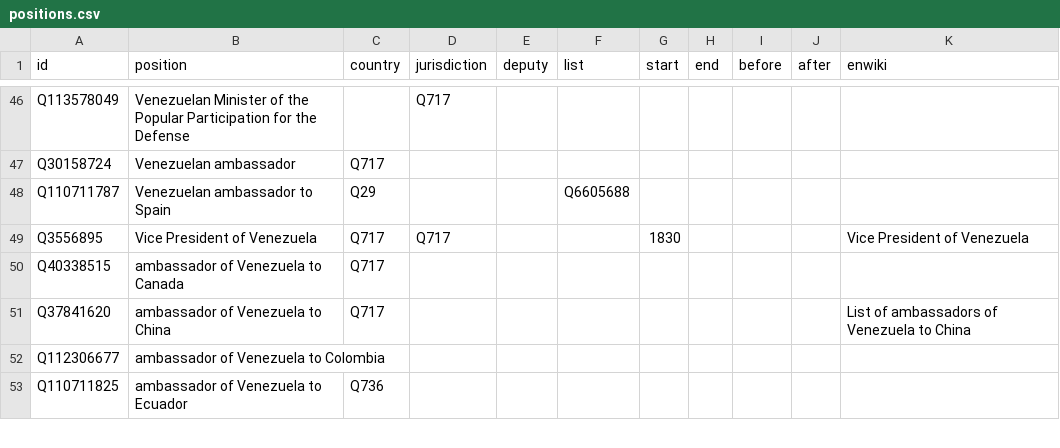
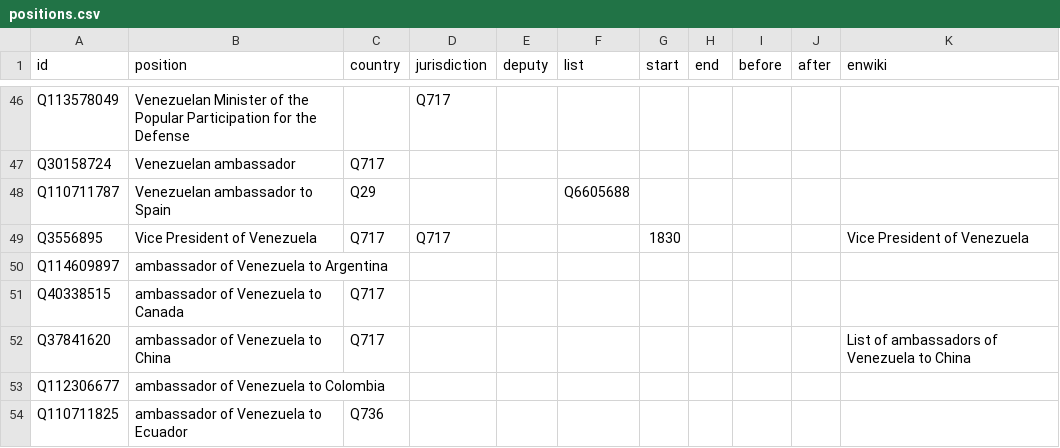
Before and after one commit to every-politician-scrapers/venezuela, a CSV file: html/positions.csv, drawn as a sheet; only a part is shown, gaps mark what is left out; the diff names each change by its address in the sheet, - before the commit and + after, or states it on an @@ line.

Commit message:
PCB update

```diff
--- a/html/positions.csv
+++ b/html/positions.csv
+row 50: Q114609897 | ambassador of Venezuela to Argentina
```
